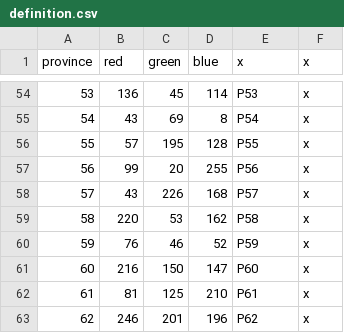
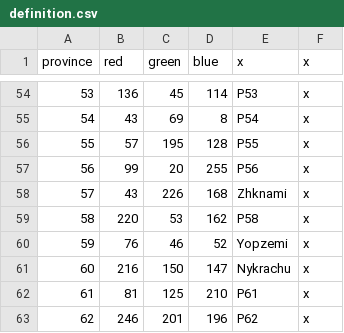
Before and after one commit to Land-of-Aevitas/Zemia-EU4, a CSV file: zemia/map/definition.csv, drawn as a sheet; only a part is shown, gaps mark what is left out.

```diff
--- a/zemia/map/definition.csv
+++ b/zemia/map/definition.csv
@@ -57,6 +57,6 @@
 56;99;20;255;P56;x
-57;43;226;168;P57;x
+57;43;226;168;Zhknami;x
 58;220;53;162;P58;x
-59;76;46;52;P59;x
-60;216;150;147;P60;x
+59;76;46;52;Yopzemi;x
+60;216;150;147;Nykrachu;x
 61;81;125;210;P61;x
```
Also changed, not shown: 5 other files.
